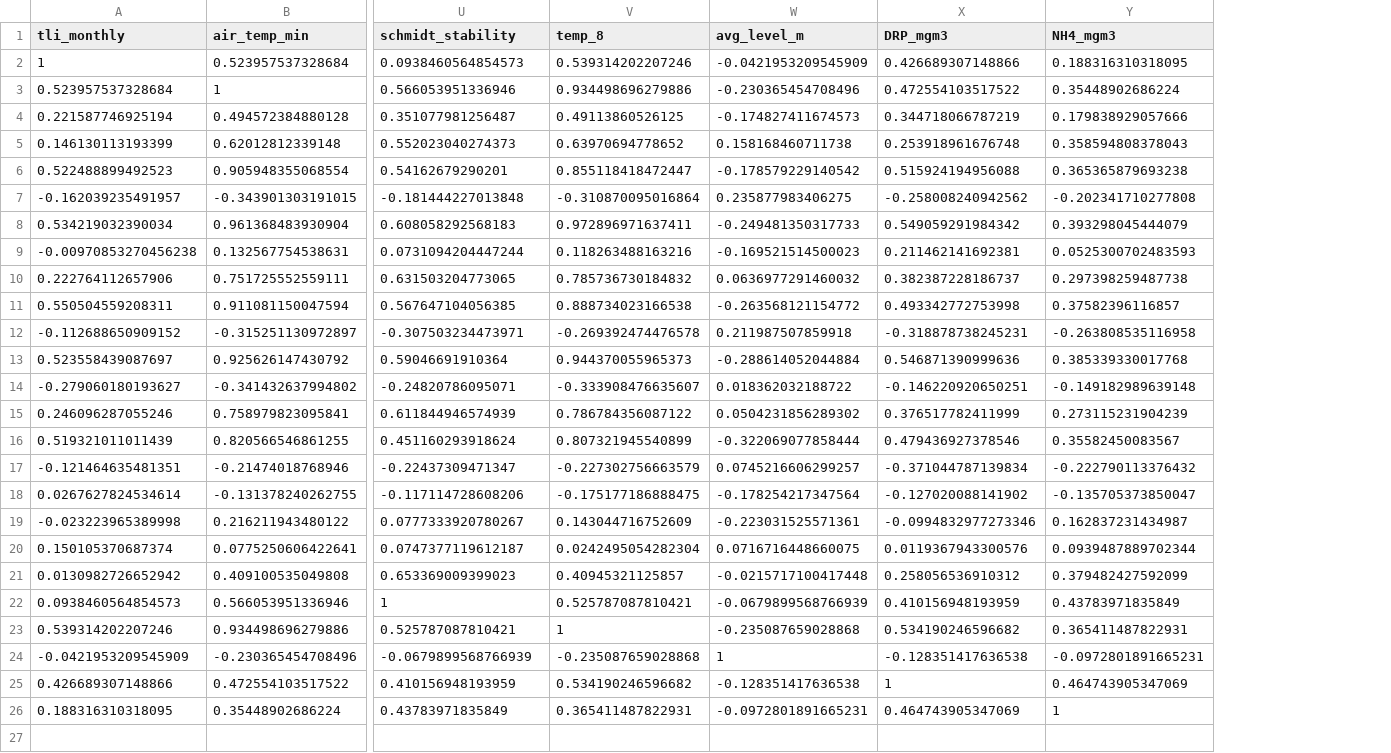
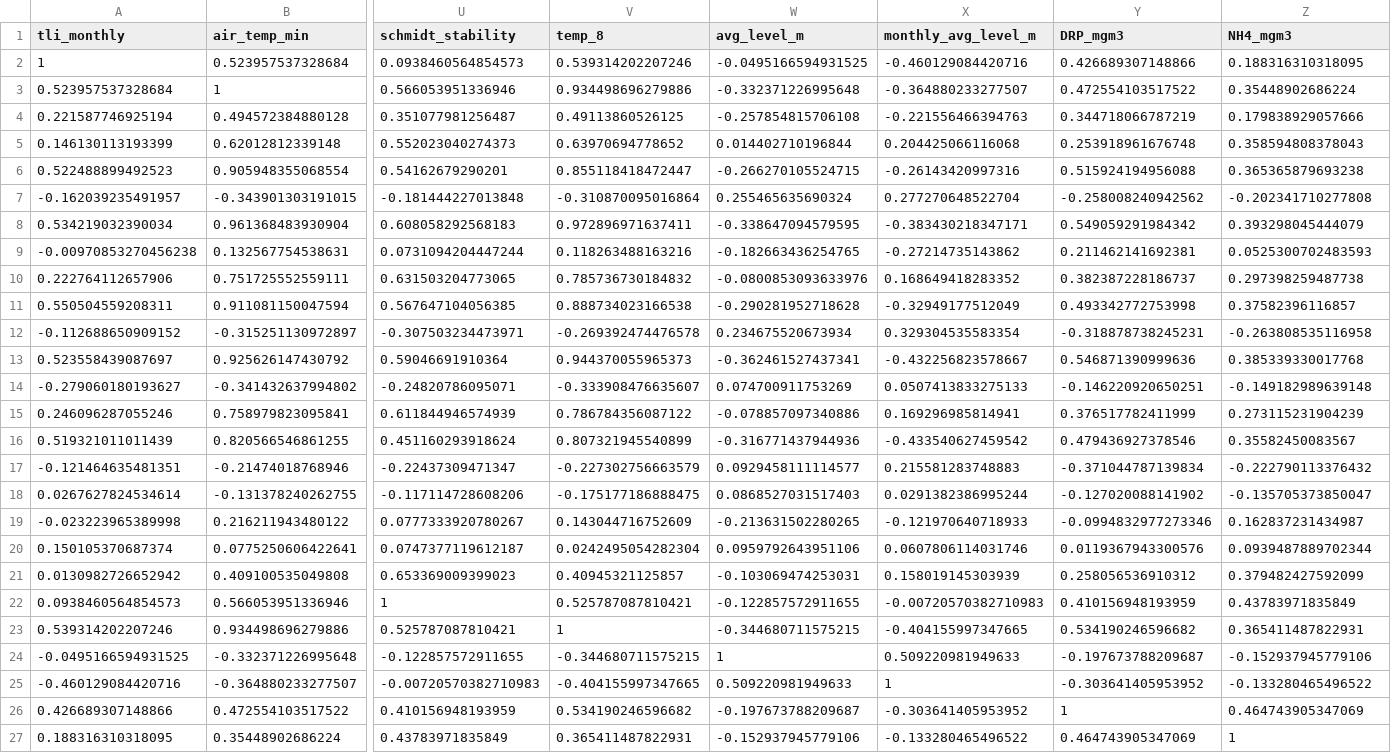
Before and after one commit to wwoelmer/BayOfPlenty, a CSV file: data/processed_data/90s_data/correlation_matrix_Rotoehu_2000s.csv, drawn as a sheet; only a part is shown, gaps mark what is left out; removed rows and columns are numbered as before the commit, all else as after; rows hold the shown columns only; the diff names each change by its address in the sheet, - before the commit and + after, or states it on an @@ line.

```diff
--- a/data/processed_data/90s_data/correlation_matrix_Rotoehu_2000s.csv
+++ b/data/processed_data/90s_data/correlation_matrix_Rotoehu_2000s.csv
+column X (monthly_avg_level_m), rows 2-23: -0.460129084420716 | -0.364880233277507 | -0.221556466394763 | 0.204425066116068 | -0.26143420997316 | 0.277270648522704 | -0.383430218347171 | -0.27214735143862 | 0.168649418283352 | -0.32949177512049 | 0.329304535583354 | -0.432256823578667 | 0.0507413833275133 | 0.169296985814941 | -0.433540627459542 | 0.215581283748883 | 0.0291382386995244 | -0.121970640718933 | 0.0607806114031746 | 0.158019145303939 | -0.00720570382710983 | -0.404155997347665; rows 26-27: -0.303641405953952 | -0.133280465496522
-W2 (avg_level_m): -0.0421953209545909
+W2 (avg_level_m): -0.0495166594931525
-W3 (avg_level_m): -0.230365454708496
+W3 (avg_level_m): -0.332371226995648
-W4 (avg_level_m): -0.174827411674573
+W4 (avg_level_m): -0.257854815706108
-W5 (avg_level_m): 0.158168460711738
+W5 (avg_level_m): 0.014402710196844
-W6 (avg_level_m): -0.178579229140542
+W6 (avg_level_m): -0.266270105524715
-W7 (avg_level_m): 0.235877983406275
+W7 (avg_level_m): 0.255465635690324
-W8 (avg_level_m): -0.249481350317733
+W8 (avg_level_m): -0.338647094579595
-W9 (avg_level_m): -0.169521514500023
+W9 (avg_level_m): -0.182663436254765
-W10 (avg_level_m): 0.0636977291460032
+W10 (avg_level_m): -0.0800853093633976
-W11 (avg_level_m): -0.263568121154772
+W11 (avg_level_m): -0.290281952718628
-W12 (avg_level_m): 0.211987507859918
+W12 (avg_level_m): 0.234675520673934
-W13 (avg_level_m): -0.288614052044884
+W13 (avg_level_m): -0.362461527437341
-W14 (avg_level_m): 0.018362032188722
+W14 (avg_level_m): 0.074700911753269
-W15 (avg_level_m): 0.0504231856289302
+W15 (avg_level_m): -0.078857097340886
-W16 (avg_level_m): -0.322069077858444
+W16 (avg_level_m): -0.316771437944936
-W17 (avg_level_m): 0.0745216606299257
+W17 (avg_level_m): 0.0929458111114577
-W18 (avg_level_m): -0.178254217347564
+W18 (avg_level_m): 0.0868527031517403
-W19 (avg_level_m): -0.223031525571361
+W19 (avg_level_m): -0.213631502280265
-W20 (avg_level_m): 0.0716716448660075
+W20 (avg_level_m): 0.0959792643951106
-W21 (avg_level_m): -0.0215717100417448
+W21 (avg_level_m): -0.103069474253031
-W22 (avg_level_m): -0.0679899568766939
+W22 (avg_level_m): -0.122857572911655
-W23 (avg_level_m): -0.235087659028868
+W23 (avg_level_m): -0.344680711575215
-row 24: -0.0421953209545909 | -0.230365454708496 | -0.0679899568766939 | -0.235087659028868 | 1 | -0.128351417636538 | -0.0972801891665231
+row 24: -0.0495166594931525 | -0.332371226995648 | -0.122857572911655 | -0.344680711575215 | 1 | 0.509220981949633 | -0.197673788209687 | -0.152937945779106
+row 25: -0.460129084420716 | -0.364880233277507 | -0.00720570382710983 | -0.404155997347665 | 0.509220981949633 | 1 | -0.303641405953952 | -0.133280465496522
-W26 (avg_level_m): -0.128351417636538
+W26 (avg_level_m): -0.197673788209687
-W27 (avg_level_m): -0.0972801891665231
+W27 (avg_level_m): -0.152937945779106
```
Also changed, not shown: data/processed_data/90s_data/correlation_matrix_Rotoehu_2010s.csv, data/processed_data/90s_data/correlation_matrix_Rotoehu_90s.csv, 3 other files.
